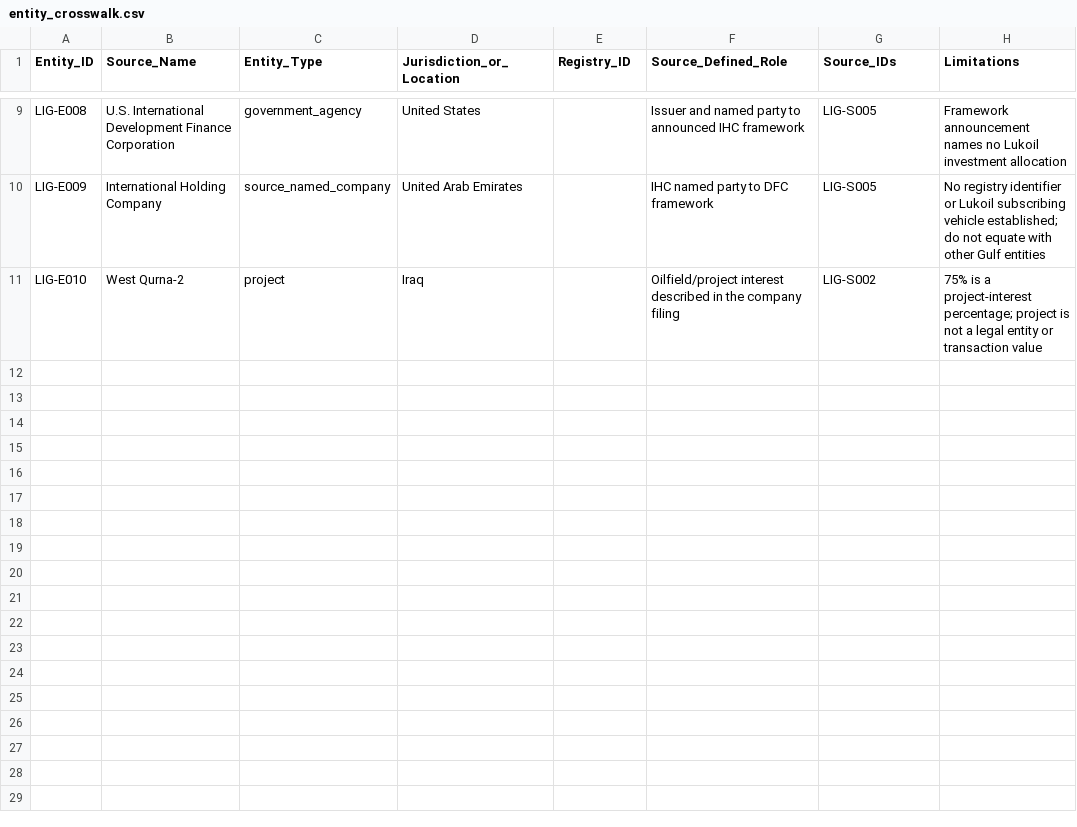
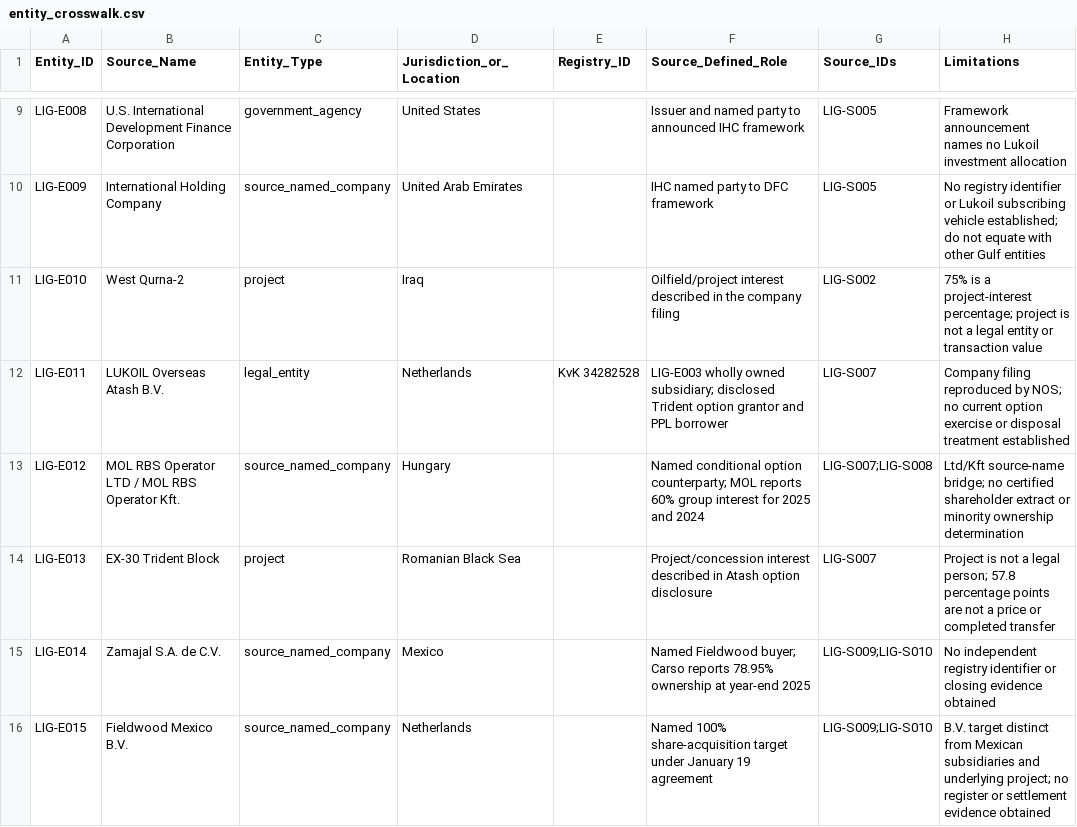
Before and after one commit to mfreeze77/DJT, a CSV file: research-library/research/lukoil_divestment_2026/entity_crosswalk.csv, drawn as a sheet; only a part is shown, gaps mark what is left out; the diff covers the shown part only.

```diff
--- a/research-library/research/lukoil_divestment_2026/entity_crosswalk.csv
+++ b/research-library/research/lukoil_divestment_2026/entity_crosswalk.csv
@@ -11 +11,6 @@ LIG-E009,International Holding Company,source_named_company,United Arab Emirates
 LIG-E010,West Qurna-2,project,Iraq,,Oilfield/project interest described in the company filing,LIG-S002,75% is a project-interest percentage; project is not a legal entity or transaction value
+LIG-E011,LUKOIL Overseas Atash B.V.,legal_entity,Netherlands,KvK 34282528,LIG-E003 wholly owned subsidiary; disclosed Trident option grantor and PPL borrower,LIG-S007,Company filing reproduced by NOS; no current option exercise or disposal treatment established
+LIG-E012,MOL RBS Operator LTD / MOL RBS Operator Kft.,source_named_company,Hungary,,Named conditional option counterparty; MOL reports 60% group interest for 2025 and 2024,LIG-S007;LIG-S008,Ltd/Kft source-name bridge; no certified shareholder extract or minority ownership determination
+LIG-E013,EX-30 Trident Block,project,Romanian Black Sea,,Project/concession interest described in Atash option disclosure,LIG-S007,Project is not a legal person; 57.8 percentage points are not a price or completed transfer
+LIG-E014,Zamajal S.A. de C.V.,source_named_company,Mexico,,Named Fieldwood buyer; Carso reports 78.95% ownership at year-end 2025,LIG-S009;LIG-S010,No independent registry identifier or closing evidence obtained
+LIG-E015,Fieldwood Mexico B.V.,source_named_company,Netherlands,,Named 100% share-acquisition target under January 19 agreement,LIG-S009;LIG-S010,B.V. target distinct from Mexican subsidiaries and underlying project; no register or settlement evidence obtained
```
Also changed, not shown: 4 added rows and 2 edited cells elsewhere in this file, research-library/Tmanch_CH7_claim_ledger.csv, 2 other files.
